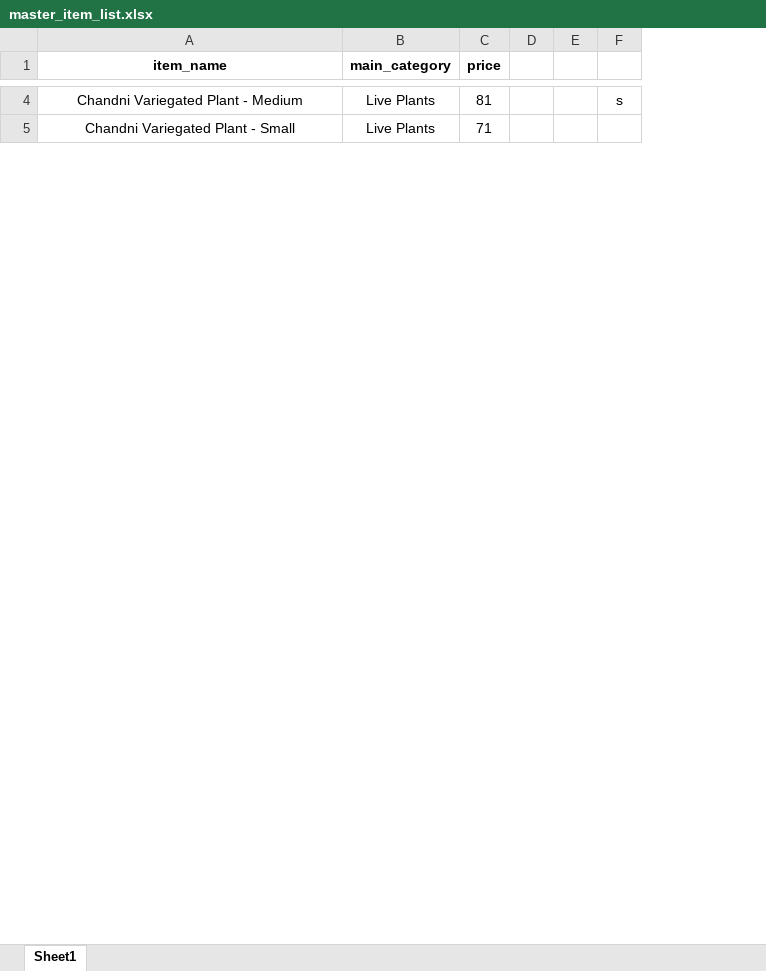
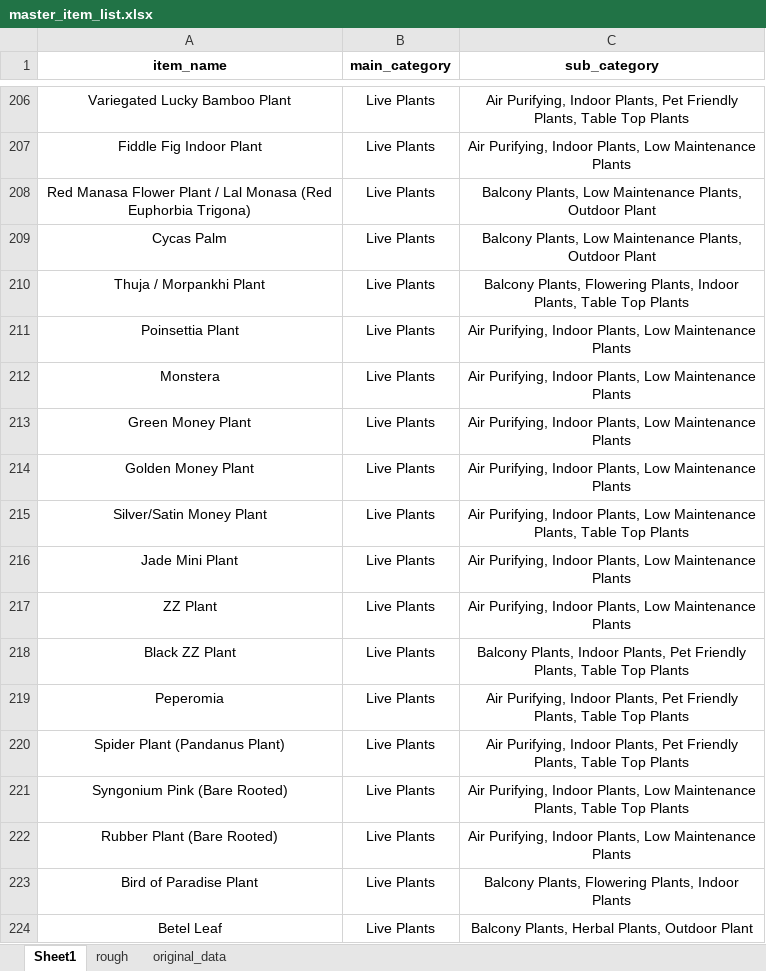
Before and after one commit to Ankush-Bhardwaj-280393/bhumij_flask_website, an Excel workbook: data/master_item_list.xlsx, sheet Sheet1, drawn as a sheet; only a part is shown, gaps mark what is left out; values as stored, in another font and other column widths than the file's, no borders; removed rows and columns are numbered as before the commit, all else as after; the diff covers the shown part only; the diff names each change by its address in the sheet, - before the commit and + after, or states it on an @@ line.

```diff
--- a/data/master_item_list.xlsx (sheet Sheet1)
+++ b/data/master_item_list.xlsx (sheet Sheet1)
+sheet tab: rough
+sheet tab: original_data
-column C (price), rows 4-5: 81 | 71
-column D, empty
-column E, empty
-column F, row 4: s
+column C (sub_category), row 206: Air Purifying, Indoor Plants, Pet Friendly Plants, Table Top Plants; row 220: Air Purifying, Indoor Plants, Pet Friendly Plants, Table Top Plants
-A206 (item_name): Chandni Variegated Plant - Medium
+A206 (item_name): Variegated Lucky Bamboo Plant
+row 207: Fiddle Fig Indoor Plant | Live Plants | Air Purifying, Indoor Plants, Low Maintenance Plants
+row 208: Red Manasa Flower Plant / Lal Monasa (Red Euphorbia Trigona) | Live Plants | Balcony Plants, Low Maintenance Plants, Outdoor Plant
+row 209: Cycas Palm | Live Plants | Balcony Plants, Low Maintenance Plants, Outdoor Plant
+row 210: Thuja / Morpankhi Plant | Live Plants | Balcony Plants, Flowering Plants, Indoor Plants, Table Top Plants
+row 211: Poinsettia Plant | Live Plants | Air Purifying, Indoor Plants, Low Maintenance Plants
+row 212: Monstera | Live Plants | Air Purifying, Indoor Plants, Low Maintenance Plants
+row 213: Green Money Plant | Live Plants | Air Purifying, Indoor Plants, Low Maintenance Plants
+row 214: Golden Money Plant | Live Plants | Air Purifying, Indoor Plants, Low Maintenance Plants
+row 215: Silver/Satin Money Plant | Live Plants | Air Purifying, Indoor Plants, Low Maintenance Plants, Table Top Plants
+row 216: Jade Mini Plant | Live Plants | Air Purifying, Indoor Plants, Low Maintenance Plants
+row 217: ZZ Plant | Live Plants | Air Purifying, Indoor Plants, Low Maintenance Plants
+row 218: Black ZZ Plant | Live Plants | Balcony Plants, Indoor Plants, Pet Friendly Plants, Table Top Plants
+row 219: Peperomia | Live Plants | Air Purifying, Indoor Plants, Pet Friendly Plants, Table Top Plants
-A220 (item_name): Chandni Variegated Plant - Small
+A220 (item_name): Spider Plant (Pandanus Plant)
+row 221: Syngonium Pink (Bare Rooted) | Live Plants | Air Purifying, Indoor Plants, Low Maintenance Plants, Table Top Plants
+row 222: Rubber Plant (Bare Rooted) | Live Plants | Air Purifying, Indoor Plants, Low Maintenance Plants
+row 223: Bird of Paradise Plant | Live Plants | Balcony Plants, Flowering Plants, Indoor Plants
+row 224: Betel Leaf | Live Plants | Balcony Plants, Herbal Plants, Outdoor Plant
```
Also changed, not shown: 596 added rows and 11 edited cells elsewhere in this sheet, 2 other files.
